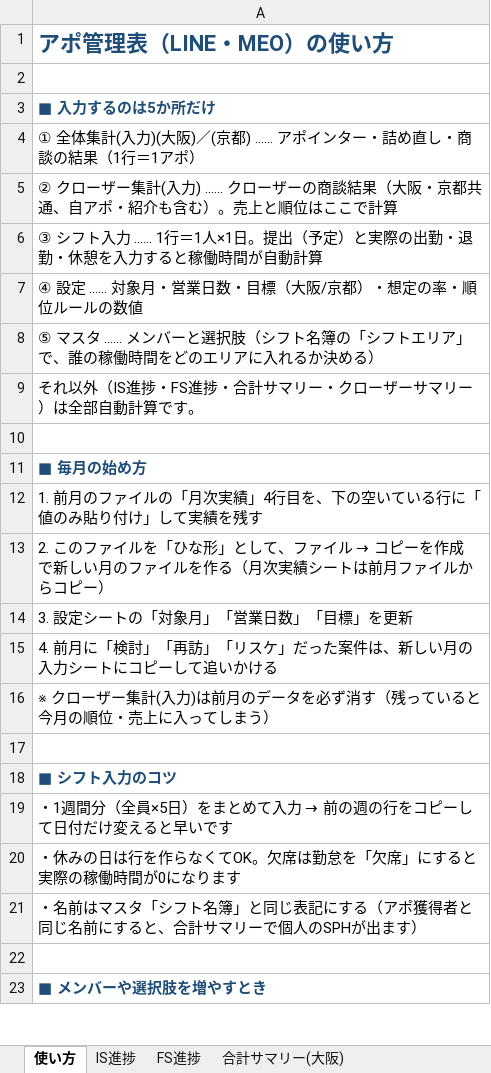
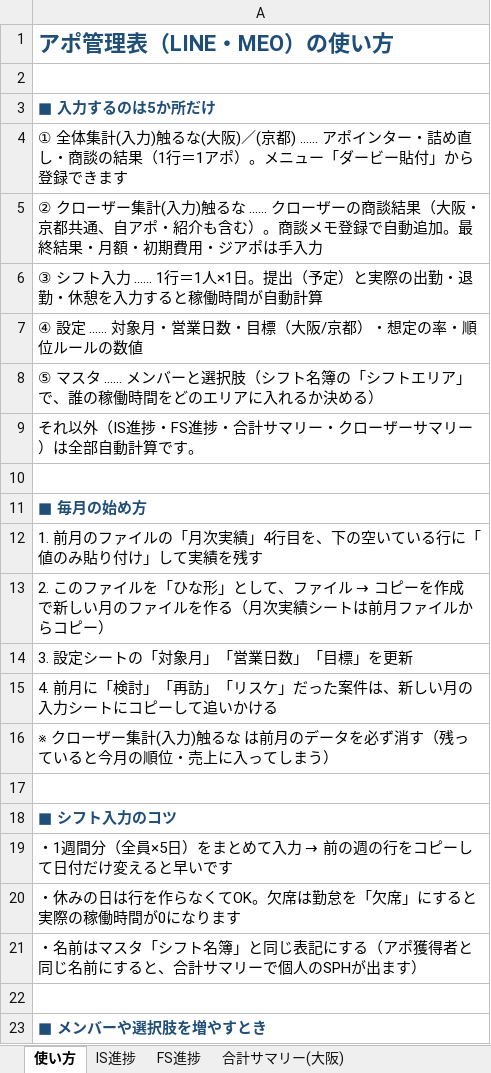
Before and after one commit to Inuyamatest/XrossStars, an Excel workbook: apo_management/アポ管理表_LINE_MEO_ひな形.xlsx, sheet 使い方, drawn as a sheet; only a part is shown; values as stored, in another font and other column widths than the file's, no borders; the diff names each change by its address in the sheet, - before the commit and + after, or states it on an @@ line.

```diff
--- a/apo_management/アポ管理表_LINE_MEO_ひな形.xlsx (sheet 使い方)
+++ b/apo_management/アポ管理表_LINE_MEO_ひな形.xlsx (sheet 使い方)
-A4: …計(入力)(大阪)／(京都) …… アポインター・詰め直し・商談の結果（1行＝1アポ）
+A4: …計(入力)触るな(大阪)／(京都) …… アポインター・詰め直し・商談の結果（1行＝1アポ）。メニュー「ダービー貼付」から登録できます
-A5: …(入力) …… クローザーの商談結果（大阪・京都共通、自アポ・紹介も含む）。売上と順位はここで計算
+A5: …(入力)触るな …… クローザーの商談結果（大阪・京都共通、自アポ・紹介も含む）。商談メモ登録で自動追加。最終結果・月額・初期費用・ジアポは手入力
-A16: …(入力)は前月の…
+A16: …(入力)触るな は前月の…
```
Also changed, not shown: other sheet tabs, formulas that keep their value, 1 other file.
